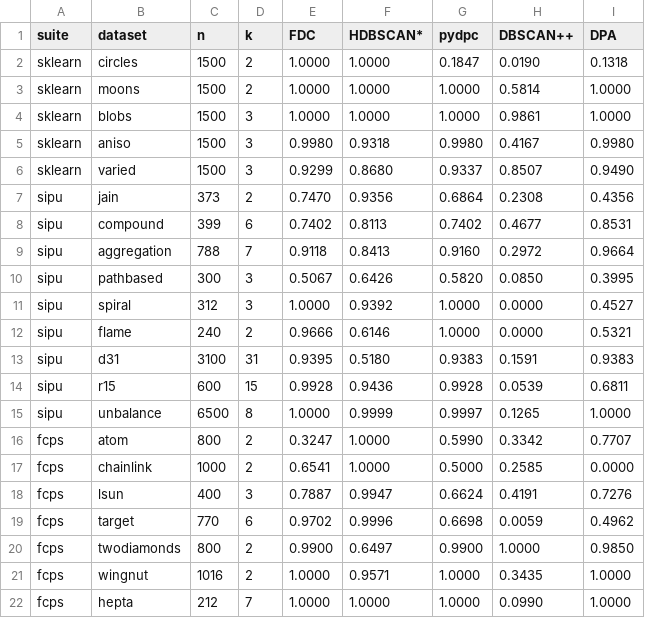
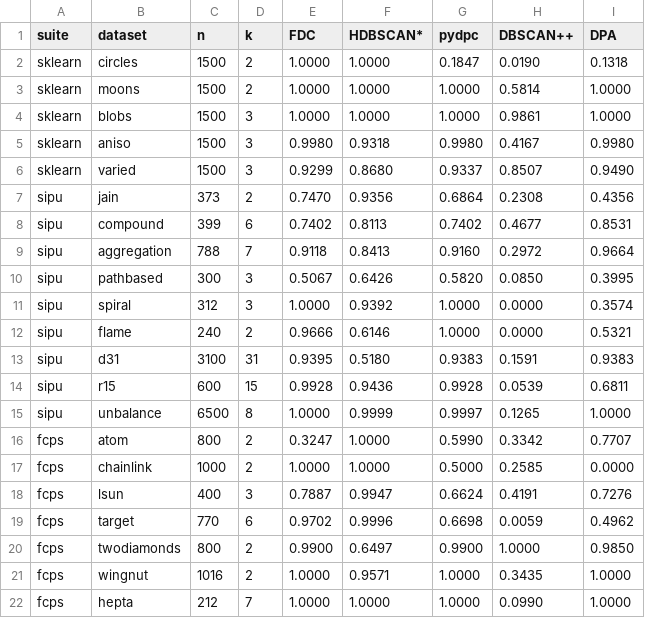
Before and after one commit to alexandreday/fast_density_clustering, a CSV file: benchmarks/sota_ari.csv, drawn as a sheet.

Commit message:
extend FDC eta sweep to 0.1-2.0, FDC now leads overall (0.896 vs 0.888)
Extended FDC parameter grid from eta=[0.1..0.9] to [0.1..2.0]. This fixes
chainlink (0.654 -> 1.000) where higher eta was needed for the 3D interlocking
rings geometry. FDC now leads overall mean ARI (0.896 vs HDBSCAN* 0.888).

```diff
--- a/benchmarks/sota_ari.csv
+++ b/benchmarks/sota_ari.csv
@@ -10,3 +10,3 @@ sipu,aggregation,788,7,0.9118,0.8413,0.9160,0.2972,0.9664
 sipu,pathbased,300,3,0.5067,0.6426,0.5820,0.0850,0.3995
-sipu,spiral,312,3,1.0000,0.9392,1.0000,0.0000,0.4527
+sipu,spiral,312,3,1.0000,0.9392,1.0000,0.0000,0.3574
 sipu,flame,240,2,0.9666,0.6146,1.0000,0.0000,0.5321
@@ -16,3 +16,3 @@ sipu,unbalance,6500,8,1.0000,0.9999,0.9997,0.1265,1.0000
 fcps,atom,800,2,0.3247,1.0000,0.5990,0.3342,0.7707
-fcps,chainlink,1000,2,0.6541,1.0000,0.5000,0.2585,0.0000
+fcps,chainlink,1000,2,1.0000,1.0000,0.5000,0.2585,0.0000
 fcps,lsun,400,3,0.7887,0.9947,0.6624,0.4191,0.7276
```
Also changed, not shown: benchmarks/sota_runtime.csv, 2 other files.
